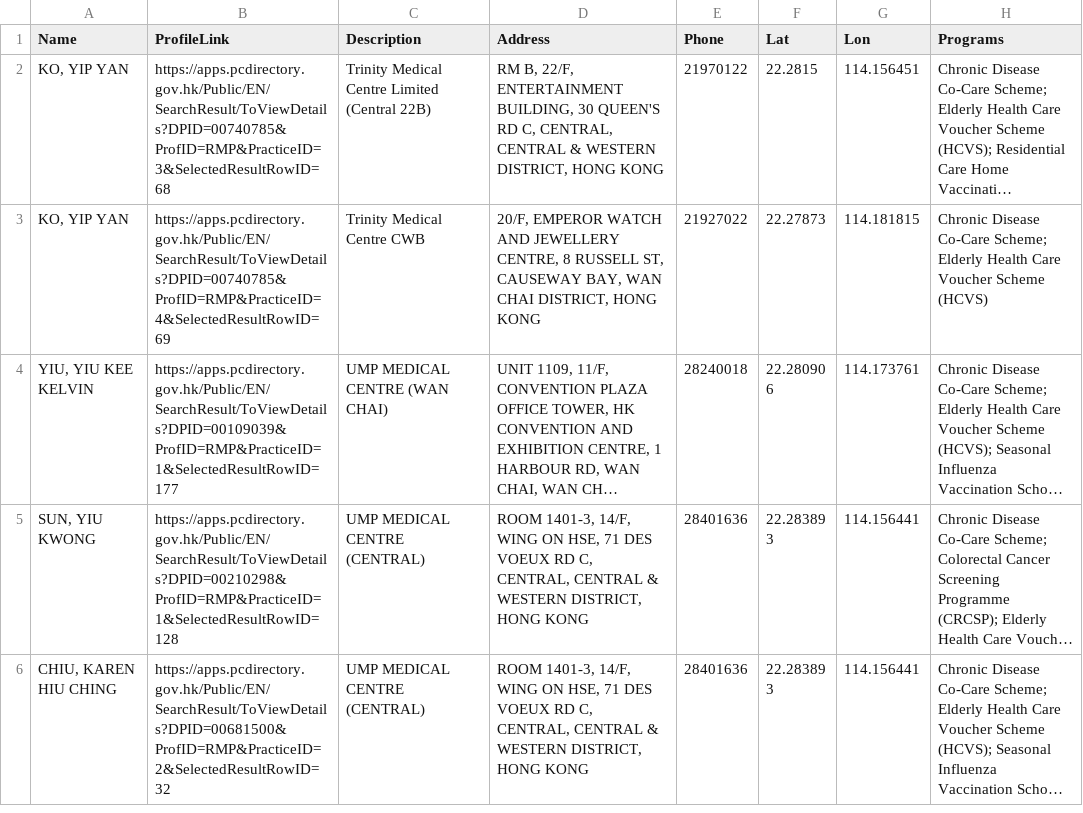
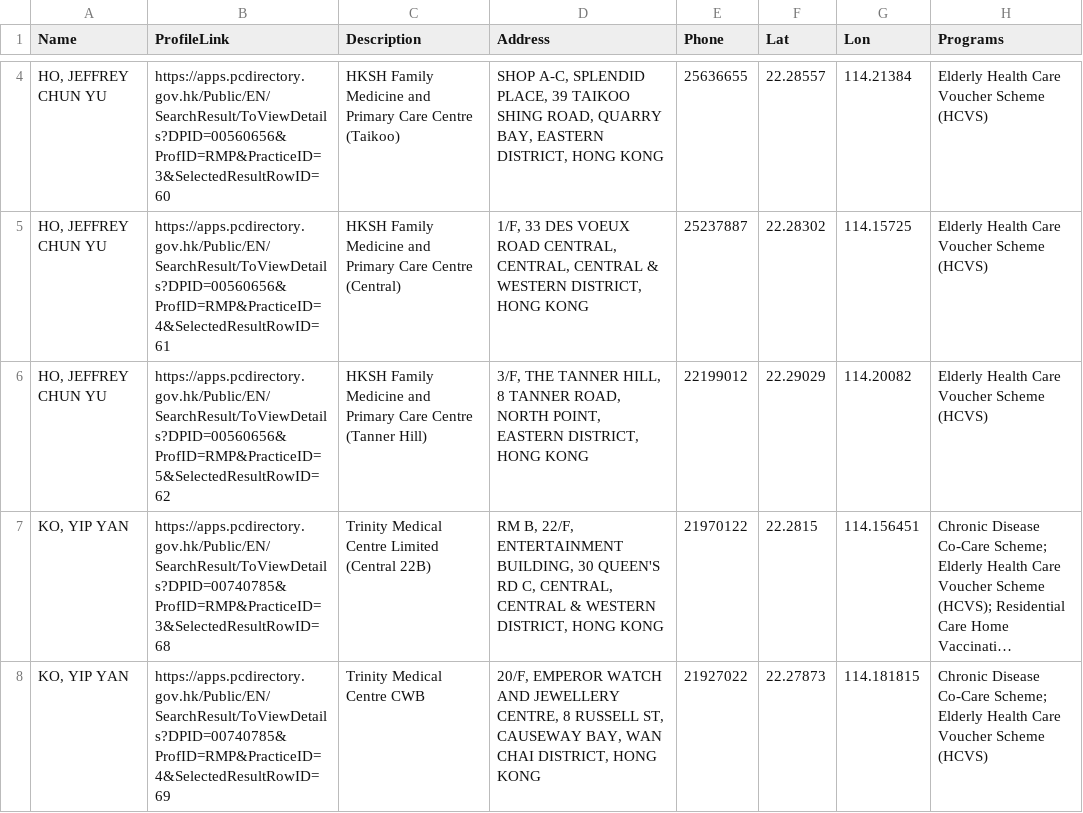
Before and after one commit to support-taipo/support-taipo.github.io, a CSV file: doctors.csv, drawn as a sheet; only a part is shown, gaps mark what is left out; the shorter side is filled out with more unchanged rows; long unchanged cells end in …; the diff covers the shown part only; the diff names each change by its address in the sheet, - before the commit and + after, or states it on an @@ line.

```diff
--- a/doctors.csv
+++ b/doctors.csv
+row 4: HO, JEFFREY CHUN YU | https://apps.pcdirectory.gov.hk/Public/EN/SearchResult/ToViewDetails?DPID=00560656&ProfID=RMP&PracticeID=3&SelectedResultRowID=60 | HKSH Family Medicine and Primary Care Centre (Taikoo) | SHOP A-C, SPLENDID PLACE, 39 TAIKOO SHING ROAD, QUARRY BAY, EASTERN DISTRICT, HONG KONG | 25636655 | 22.28557 | 114.21384 | Elderly Health Care Voucher Scheme (HCVS)
+row 5: HO, JEFFREY CHUN YU | https://apps.pcdirectory.gov.hk/Public/EN/SearchResult/ToViewDetails?DPID=00560656&ProfID=RMP&PracticeID=4&SelectedResultRowID=61 | HKSH Family Medicine and Primary Care Centre (Central) | 1/F, 33 DES VOEUX ROAD CENTRAL, CENTRAL, CENTRAL & WESTERN DISTRICT, HONG KONG | 25237887 | 22.28302 | 114.15725 | Elderly Health Care Voucher Scheme (HCVS)
+row 6: HO, JEFFREY CHUN YU | https://apps.pcdirectory.gov.hk/Public/EN/SearchResult/ToViewDetails?DPID=00560656&ProfID=RMP&PracticeID=5&SelectedResultRowID=62 | HKSH Family Medicine and Primary Care Centre (Tanner Hill) | 3/F, THE TANNER HILL, 8 TANNER ROAD, NORTH POINT, EASTERN DISTRICT, HONG KONG | 22199012 | 22.29029 | 114.20082 | Elderly Health Care Voucher Scheme (HCVS)
```
Also changed, not shown: 3 added rows, 6 removed rows, 1 moved row and 2 edited cells elsewhere in this file.
